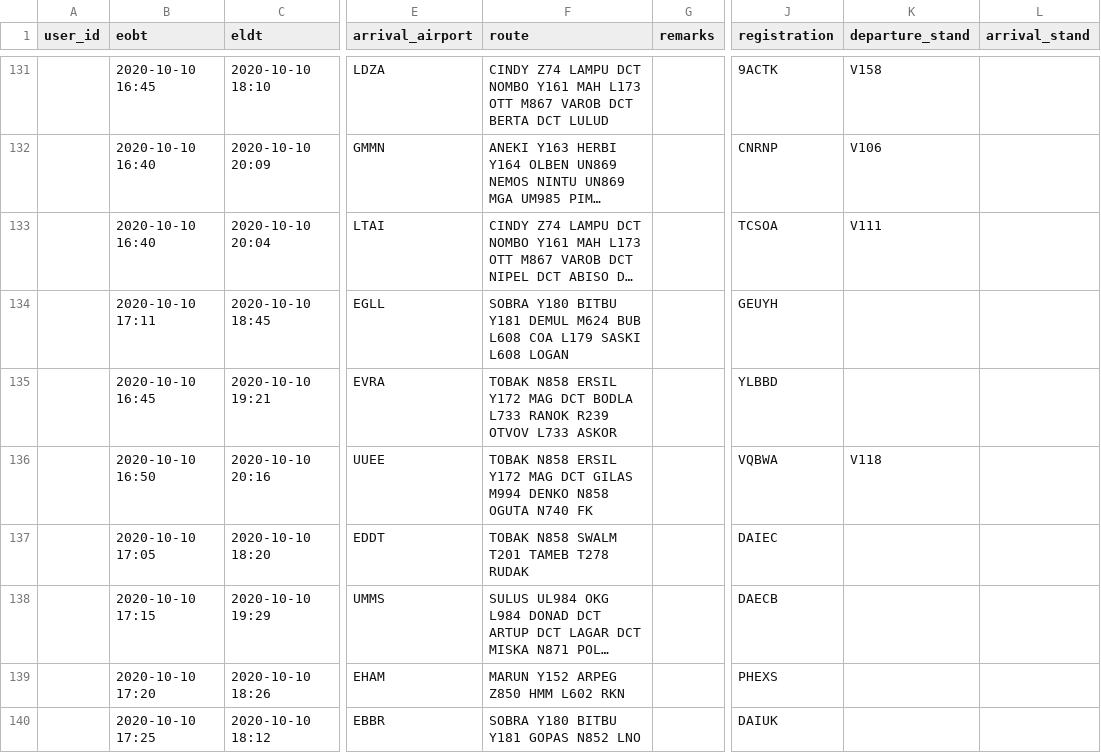
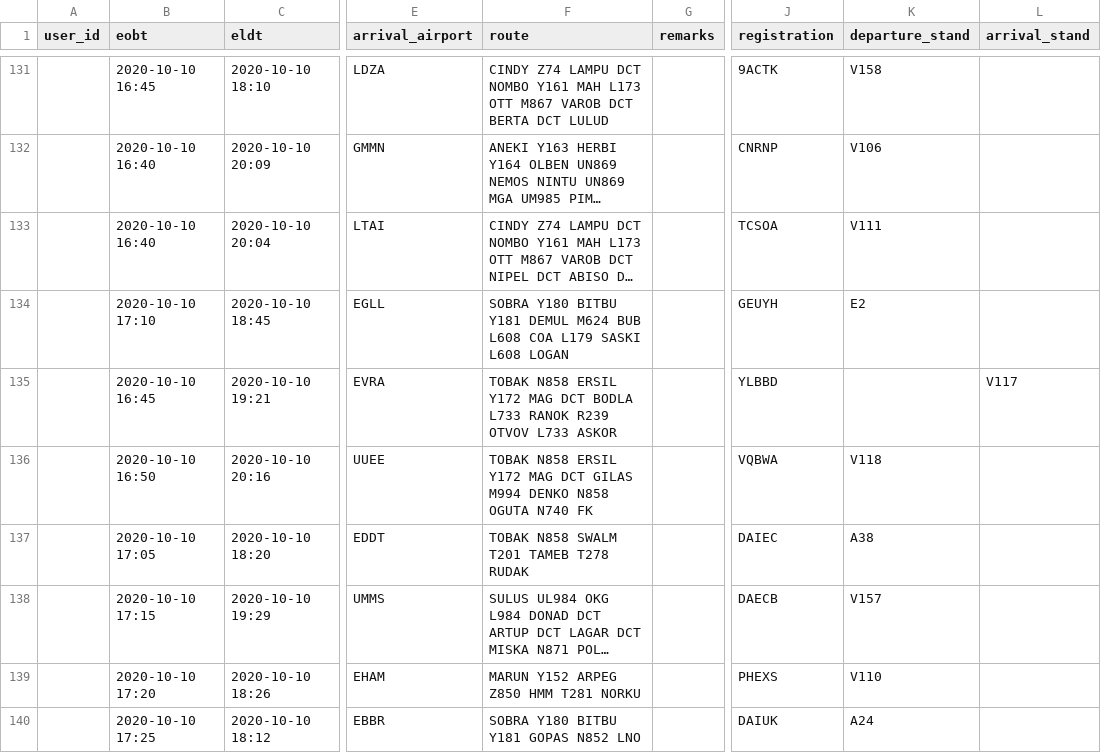
Before and after one commit to paulhollmann/datadump, a CSV file: 1_EDDF_Realops_2020_DEP.csv, drawn as a sheet; only a part is shown, gaps mark what is left out; long unchanged cells end in …; the diff covers the shown part only; the diff names each change by its address in the sheet, - before the commit and + after, or states it on an @@ line.

Commit message:
Update 1_EDDF_Realops_2020_DEP.csv

```diff
--- a/1_EDDF_Realops_2020_DEP.csv
+++ b/1_EDDF_Realops_2020_DEP.csv
-B134 (eobt): 2020-10-10 17:11
+B134 (eobt): 2020-10-10 17:10
-K134 (departure_stand): (empty)
+K134 (departure_stand): E2
-L135 (arrival_stand): (empty)
+L135 (arrival_stand): V117
-K137 (departure_stand): (empty)
+K137 (departure_stand): A38
-K138 (departure_stand): (empty)
+K138 (departure_stand): V157
-F139 (route): MARUN Y152 ARPEG Z850 HMM L602 RKN
+F139 (route): MARUN Y152 ARPEG Z850 HMM T281 NORKU
-K139 (departure_stand): (empty)
+K139 (departure_stand): V110
-K140 (departure_stand): (empty)
+K140 (departure_stand): A24
```
Also changed, not shown: 35 edited cells elsewhere in this file.
